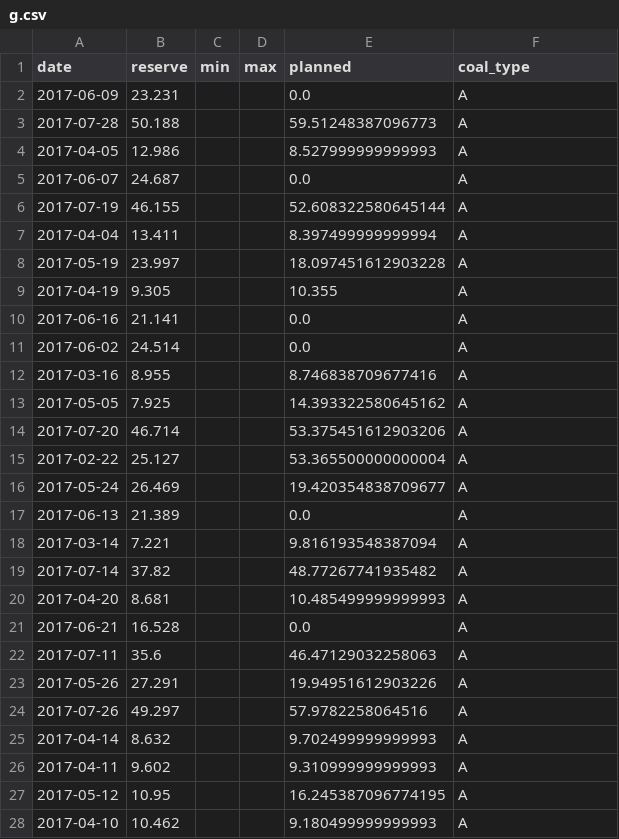
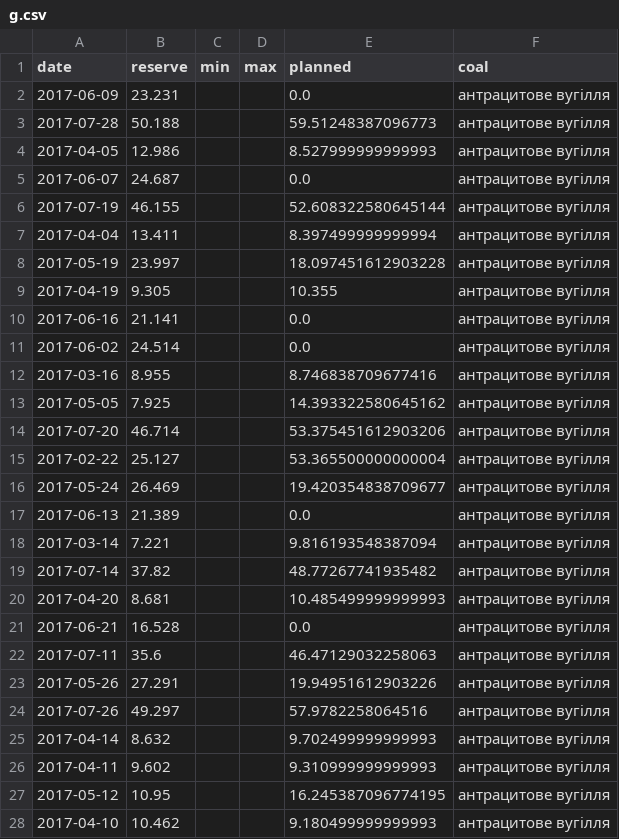
Before and after one commit to YevhDr/TES-map, a CSV file: data/stations/g.csv, drawn as a sheet; only a part is shown; the diff covers the shown part only.

```diff
--- a/data/stations/g.csv
+++ b/data/stations/g.csv
@@ -1,28 +1,28 @@
-date,reserve,min,max,planned,coal_type
-2017-06-09,23.231,,,0.0,A
-2017-07-28,50.188,,,59.51248387096773,A
-2017-04-05,12.986,,,8.527999999999993,A
-2017-06-07,24.687,,,0.0,A
-2017-07-19,46.155,,,52.608322580645144,A
-2017-04-04,13.411,,,8.397499999999994,A
-2017-05-19,23.997,,,18.097451612903228,A
-2017-04-19,9.305,,,10.355,A
-2017-06-16,21.141,,,0.0,A
-2017-06-02,24.514,,,0.0,A
-2017-03-16,8.955,,,8.746838709677416,A
-2017-05-05,7.925,,,14.393322580645162,A
-2017-07-20,46.714,,,53.375451612903206,A
-2017-02-22,25.127,,,53.365500000000004,A
-2017-05-24,26.469,,,19.420354838709677,A
-2017-06-13,21.389,,,0.0,A
-2017-03-14,7.221,,,9.816193548387094,A
-2017-07-14,37.82,,,48.77267741935482,A
-2017-04-20,8.681,,,10.485499999999993,A
-2017-06-21,16.528,,,0.0,A
-2017-07-11,35.6,,,46.47129032258063,A
-2017-05-26,27.291,,,19.94951612903226,A
-2017-07-26,49.297,,,57.9782258064516,A
-2017-04-14,8.632,,,9.702499999999993,A
-2017-04-11,9.602,,,9.310999999999993,A
-2017-05-12,10.95,,,16.245387096774195,A
-2017-04-10,10.462,,,9.180499999999993,A
+date,reserve,min,max,planned,coal
+2017-06-09,23.231,,,0.0,антрацитове вугілля
+2017-07-28,50.188,,,59.51248387096773,антрацитове вугілля
+2017-04-05,12.986,,,8.527999999999993,антрацитове вугілля
+2017-06-07,24.687,,,0.0,антрацитове вугілля
+2017-07-19,46.155,,,52.608322580645144,антрацитове вугілля
+2017-04-04,13.411,,,8.397499999999994,антрацитове вугілля
+2017-05-19,23.997,,,18.097451612903228,антрацитове вугілля
+2017-04-19,9.305,,,10.355,антрацитове вугілля
+2017-06-16,21.141,,,0.0,антрацитове вугілля
+2017-06-02,24.514,,,0.0,антрацитове вугілля
+2017-03-16,8.955,,,8.746838709677416,антрацитове вугілля
+2017-05-05,7.925,,,14.393322580645162,антрацитове вугілля
+2017-07-20,46.714,,,53.375451612903206,антрацитове вугілля
+2017-02-22,25.127,,,53.365500000000004,антрацитове вугілля
+2017-05-24,26.469,,,19.420354838709677,антрацитове вугілля
+2017-06-13,21.389,,,0.0,антрацитове вугілля
+2017-03-14,7.221,,,9.816193548387094,антрацитове вугілля
+2017-07-14,37.82,,,48.77267741935482,антрацитове вугілля
+2017-04-20,8.681,,,10.485499999999993,антрацитове вугілля
+2017-06-21,16.528,,,0.0,антрацитове вугілля
+2017-07-11,35.6,,,46.47129032258063,антрацитове вугілля
+2017-05-26,27.291,,,19.94951612903226,антрацитове вугілля
+2017-07-26,49.297,,,57.9782258064516,антрацитове вугілля
+2017-04-14,8.632,,,9.702499999999993,антрацитове вугілля
+2017-04-11,9.602,,,9.310999999999993,антрацитове вугілля
+2017-05-12,10.95,,,16.245387096774195,антрацитове вугілля
+2017-04-10,10.462,,,9.180499999999993,антрацитове вугілля
```
Also changed, not shown: 76 edited cells elsewhere in this file, data/stations/l.csv, data/stations/m.csv, 25 other files.
